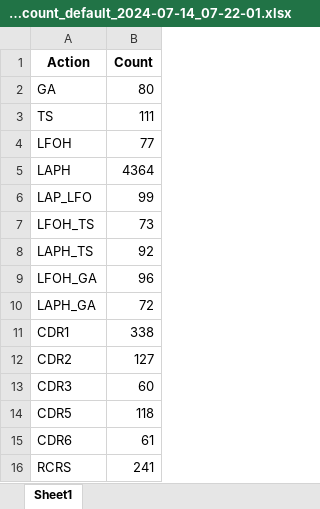
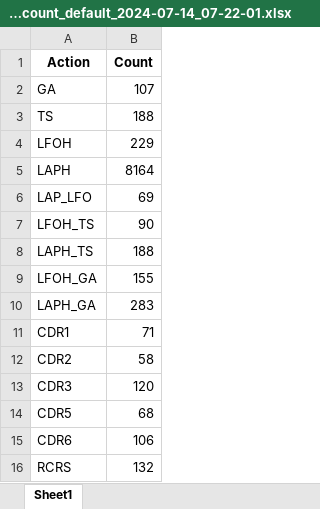
Before and after one commit to dunnbebes/Thesis, an Excel workbook: log_training_excel/action_count_default_2024-07-14_07-22-01.xlsx, sheet Sheet1, drawn as a sheet; values as stored, in another font and other column widths than the file's, no borders; the diff names each change by its address in the sheet, - before the commit and + after, or states it on an @@ line.

```diff
--- a/log_training_excel/action_count_default_2024-07-14_07-22-01.xlsx (sheet Sheet1)
+++ b/log_training_excel/action_count_default_2024-07-14_07-22-01.xlsx (sheet Sheet1)
-B2 (Count): 80
+B2 (Count): 107
-B3 (Count): 111
+B3 (Count): 188
-B4 (Count): 77
+B4 (Count): 229
-B5 (Count): 4364
+B5 (Count): 8164
-B6 (Count): 99
+B6 (Count): 69
-B7 (Count): 73
+B7 (Count): 90
-B8 (Count): 92
+B8 (Count): 188
-B9 (Count): 96
+B9 (Count): 155
-B10 (Count): 72
+B10 (Count): 283
-B11 (Count): 338
+B11 (Count): 71
-B12 (Count): 127
+B12 (Count): 58
-B13 (Count): 60
+B13 (Count): 120
-B14 (Count): 118
+B14 (Count): 68
-B15 (Count): 61
+B15 (Count): 106
-B16 (Count): 241
+B16 (Count): 132
```
Also changed, not shown: DATA/DataMaster.xlsx, log_training_excel/training_default_2024-07-14_07-22-01.xlsx, 18 other files.
